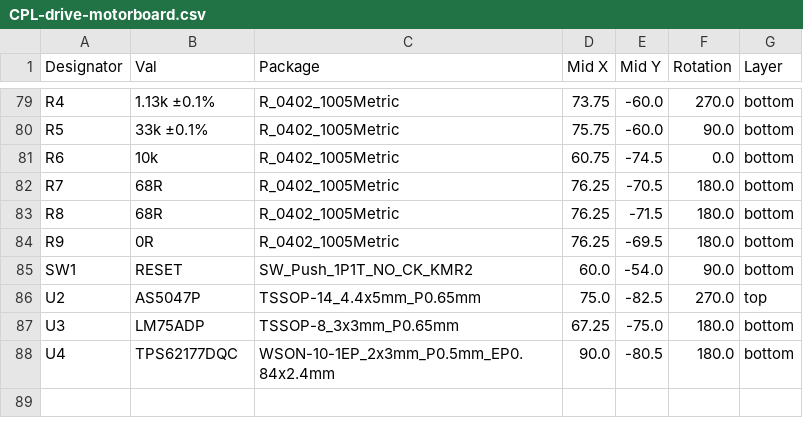
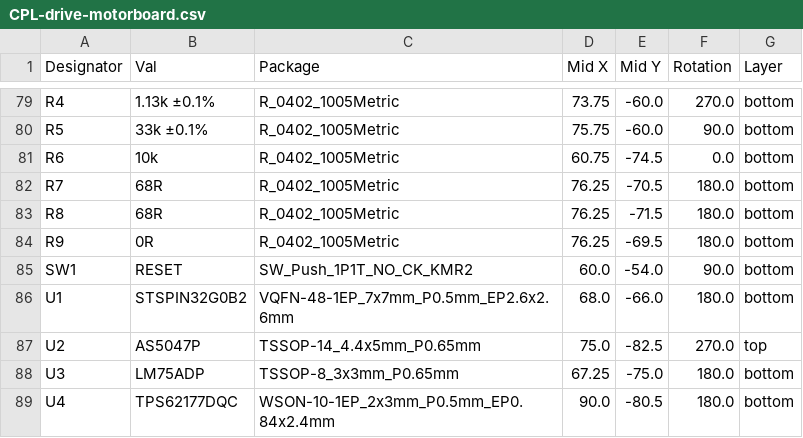
Before and after one commit to RoboJackets/robocup-pcb, a CSV file: boards/develop-2027/drive-motorboard/drive-motorboard/jlcpcb/production_files/CPL-drive-motorboard.csv, drawn as a sheet; only a part is shown, gaps mark what is left out.

Commit message:
add STSPIN to JLC assembly

```diff
--- a/boards/develop-2027/drive-motorboard/drive-motorboard/jlcpcb/production_files/CPL-drive-motorboard.csv
+++ b/boards/develop-2027/drive-motorboard/drive-motorboard/jlcpcb/production_files/CPL-drive-motorboard.csv
@@ -85,2 +85,3 @@ R9,0R,R_0402_1005Metric,76.25,-69.5,180.0,bottom
 SW1,RESET,SW_Push_1P1T_NO_CK_KMR2,60.0,-54.0,90.0,bottom
+U1,STSPIN32G0B2,VQFN-48-1EP_7x7mm_P0.5mm_EP2.6x2.6mm,68.0,-66.0,180.0,bottom
 U2,AS5047P,TSSOP-14_4.4x5mm_P0.65mm,75.0,-82.5,270.0,top
```
Also changed, not shown: boards/develop-2027/drive-motorboard/drive-motorboard/jlcpcb/production_files/BOM-drive-motorboard.csv, 20 other files.
